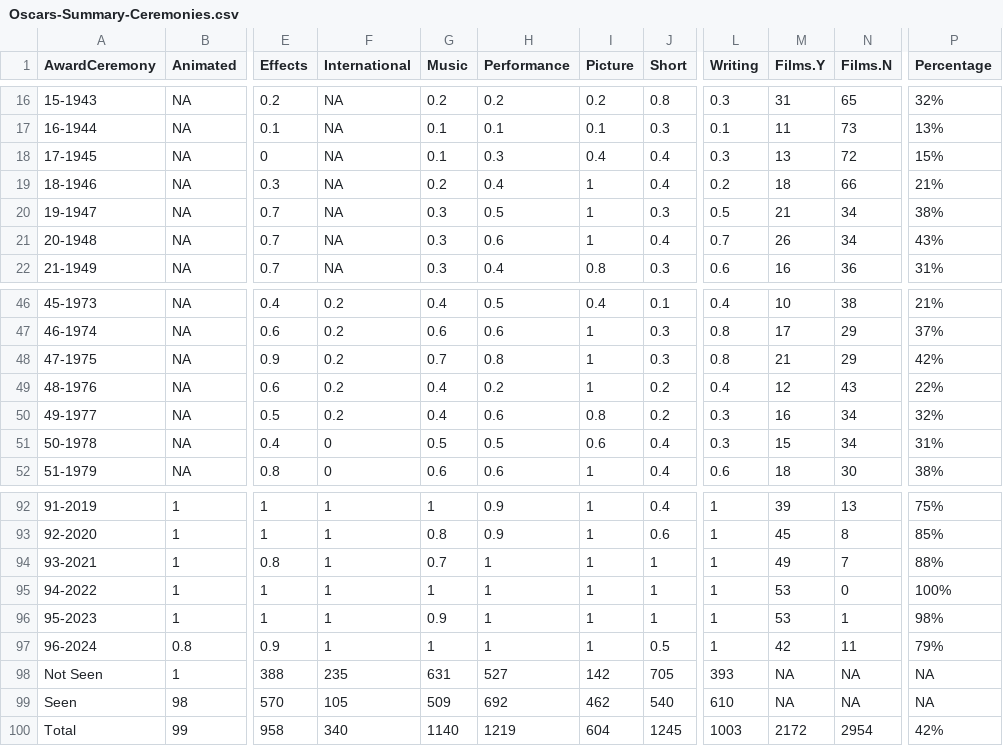
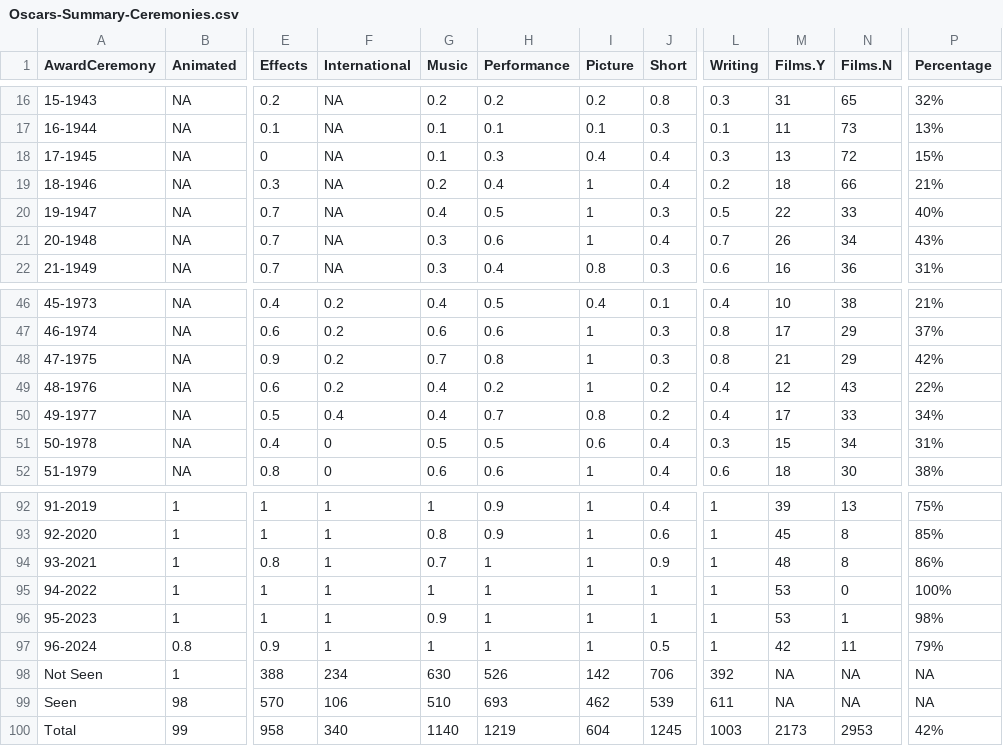
Before and after one commit to jacobmgreer/Nitrate-Actions, a CSV file: datasets/Oscars/Oscars-Summary-Ceremonies.csv, drawn as a sheet; only a part is shown, gaps mark what is left out; the diff names each change by its address in the sheet, - before the commit and + after, or states it on an @@ line.

```diff
--- a/datasets/Oscars/Oscars-Summary-Ceremonies.csv
+++ b/datasets/Oscars/Oscars-Summary-Ceremonies.csv
-G20 (Music): 0.3
+G20 (Music): 0.4
-M20 (Films.Y): 21
+M20 (Films.Y): 22
-N20 (Films.N): 34
+N20 (Films.N): 33
-P20 (Percentage): 38%
+P20 (Percentage): 40%
-F50 (International): 0.2
+F50 (International): 0.4
-H50 (Performance): 0.6
+H50 (Performance): 0.7
-L50 (Writing): 0.3
+L50 (Writing): 0.4
-M50 (Films.Y): 16
+M50 (Films.Y): 17
-N50 (Films.N): 34
+N50 (Films.N): 33
-P50 (Percentage): 32%
+P50 (Percentage): 34%
-J94 (Short): 1
+J94 (Short): 0.9
-M94 (Films.Y): 49
+M94 (Films.Y): 48
-N94 (Films.N): 7
+N94 (Films.N): 8
-P94 (Percentage): 88%
+P94 (Percentage): 86%
-F98 (International): 235
+F98 (International): 234
-G98 (Music): 631
+G98 (Music): 630
-H98 (Performance): 527
+H98 (Performance): 526
-J98 (Short): 705
+J98 (Short): 706
-L98 (Writing): 393
+L98 (Writing): 392
-F99 (International): 105
+F99 (International): 106
-G99 (Music): 509
+G99 (Music): 510
-H99 (Performance): 692
+H99 (Performance): 693
-J99 (Short): 540
+J99 (Short): 539
-L99 (Writing): 610
+L99 (Writing): 611
-M100 (Films.Y): 2172
+M100 (Films.Y): 2173
-N100 (Films.N): 2954
+N100 (Films.N): 2953
```
Also changed, not shown: datasets/AMPAS-International/Data.csv, datasets/NBR/NBR-Summary-Ceremonies.csv, 10 other files.
